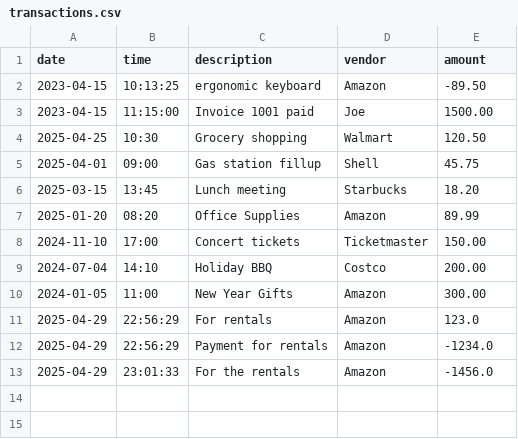
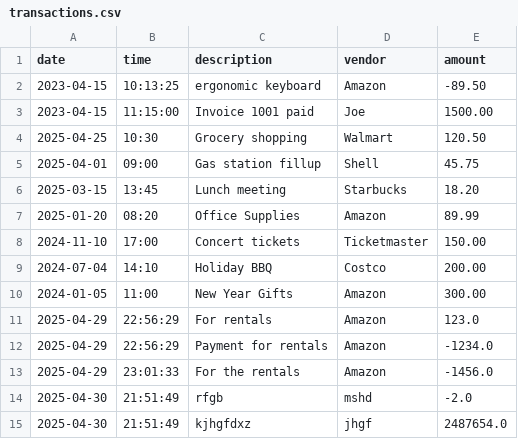
Before and after one commit to Gigi-dev21/AccoutLedgerApp_Capstone, a CSV file: transactions.csv, drawn as a sheet; the diff names each change by its address in the sheet, - before the commit and + after, or states it on an @@ line.

```diff
--- a/transactions.csv
+++ b/transactions.csv
+row 14: 2025-04-30 | 21:51:49 | rfgb | mshd | -2.0
+row 15: 2025-04-30 | 21:51:49 | kjhgfdxz | jhgf | 2487654.0
```
Also changed, not shown: 2 other files.
